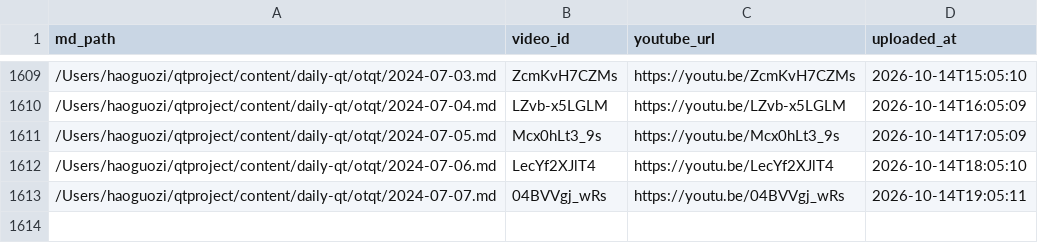
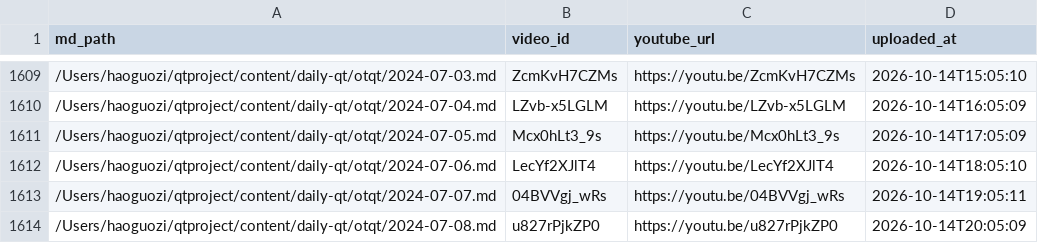
Before and after one commit to aweholy777/aweholy777.github.io, a CSV file: video-pipeline/yt_uploaded.csv, drawn as a sheet; only a part is shown, gaps mark what is left out; the diff names each change by its address in the sheet, - before the commit and + after, or states it on an @@ line.

Commit message:
mac upload: 2026-10-14 20:05

```diff
--- a/video-pipeline/yt_uploaded.csv
+++ b/video-pipeline/yt_uploaded.csv
+row 1614: /Users/haoguozi/qtproject/content/daily-qt/otqt/2024-07-08.md | u827rPjkZP0 | https://youtu.be/u827rPjkZP0 | 2026-10-14T20:05:09
```
Also changed, not shown: 3 other files.
